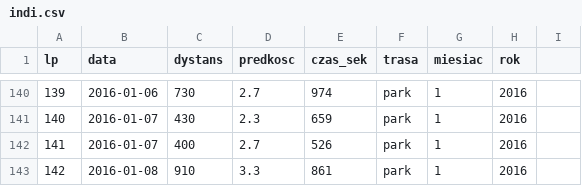
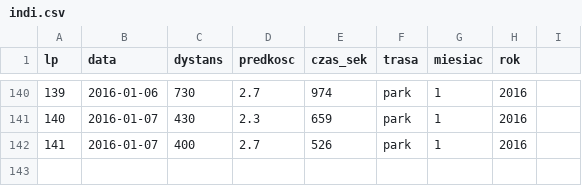
Before and after one commit to andrzejmp/stat01, a CSV file: indi.csv, drawn as a sheet; only a part is shown, gaps mark what is left out; the diff names each change by its address in the sheet, - before the commit and + after, or states it on an @@ line.

Commit message:
Add files via upload

```diff
--- a/indi.csv
+++ b/indi.csv
-row 143: 142 | 2016-01-08 | 910 | 3.3 | 861 | park | 1 | 2016
```
